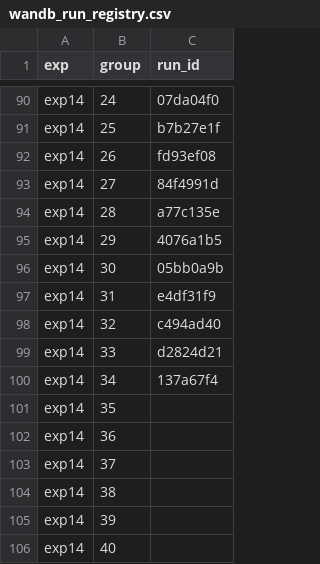
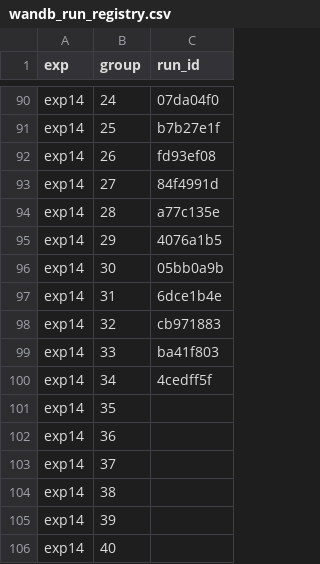
Before and after one commit to Missaddone/smp_mjlab, a CSV file: wandb_run_registry.csv, drawn as a sheet; only a part is shown, gaps mark what is left out.

```diff
--- a/wandb_run_registry.csv
+++ b/wandb_run_registry.csv
@@ -96,6 +96,6 @@ exp14,29,4076a1b5
 exp14,30,05bb0a9b
-exp14,31,e4df31f9
-exp14,32,c494ad40
-exp14,33,d2824d21
-exp14,34,137a67f4
+exp14,31,6dce1b4e
+exp14,32,cb971883
+exp14,33,ba41f803
+exp14,34,4cedff5f
 exp14,35,
```
Also changed, not shown: 4 other files.
